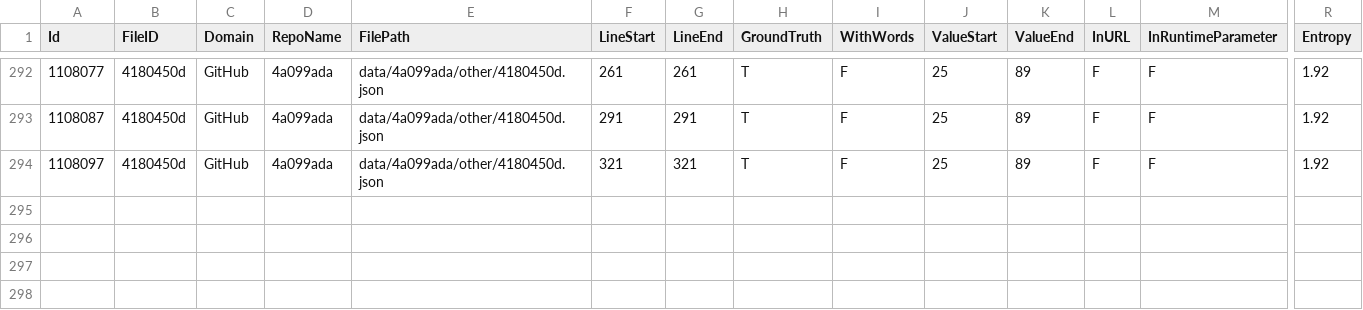
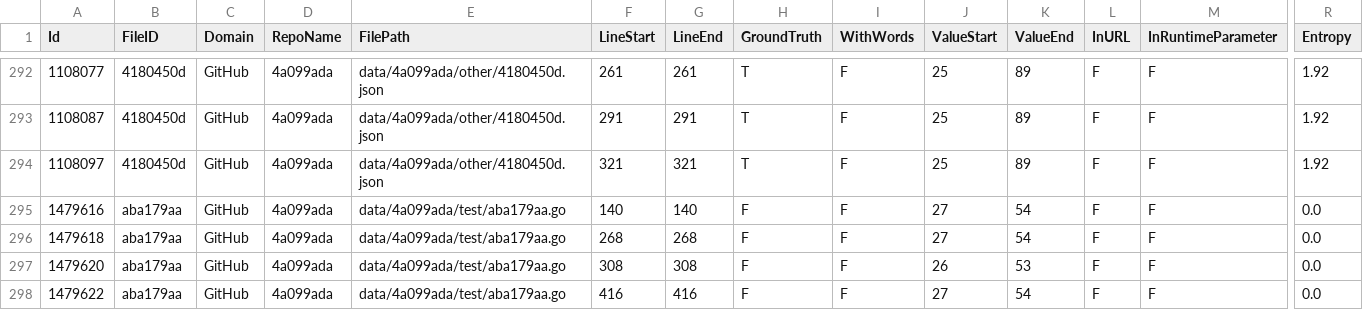
Before and after one commit to Samsung/CredData, a CSV file: meta/4a099ada.csv, drawn as a sheet; only a part is shown, gaps mark what is left out; rows hold the shown columns only; the diff names each change by its address in the sheet, - before the commit and + after, or states it on an @@ line.

Commit message:
[skip actions] [auxiliary] 2024-09-06T23:38:23+03:00

```diff
--- a/meta/4a099ada.csv
+++ b/meta/4a099ada.csv
+row 295: 1479616 | aba179aa | GitHub | 4a099ada | data/4a099ada/test/aba179aa.go | 140 | 140 | F | F | 27 | 54 | F | F | 0.0
+row 296: 1479618 | aba179aa | GitHub | 4a099ada | data/4a099ada/test/aba179aa.go | 268 | 268 | F | F | 27 | 54 | F | F | 0.0
+row 297: 1479620 | aba179aa | GitHub | 4a099ada | data/4a099ada/test/aba179aa.go | 308 | 308 | F | F | 26 | 53 | F | F | 0.0
+row 298: 1479622 | aba179aa | GitHub | 4a099ada | data/4a099ada/test/aba179aa.go | 416 | 416 | F | F | 27 | 54 | F | F | 0.0
```
